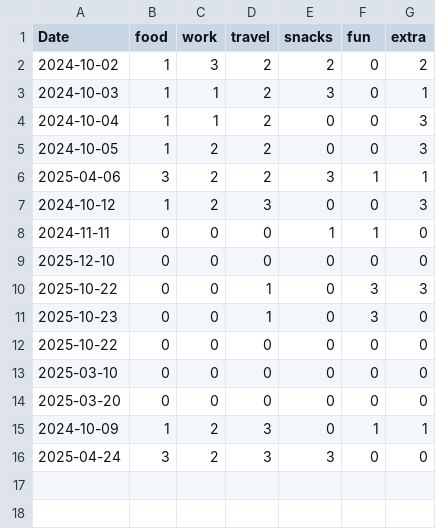
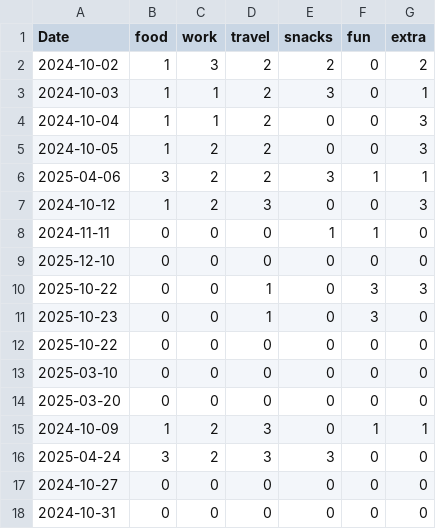
Before and after one commit to rishugoyal805/APS-Project, a CSV file: carddetails.csv, drawn as a sheet.

```diff
--- a/carddetails.csv
+++ b/carddetails.csv
@@ -16 +16,3 @@ Date,food,work,travel,snacks,fun,extra
 2025-04-24,3,2,3,3,0,0
+2024-10-27,0,0,0,0,0,0
+2024-10-31,0,0,0,0,0,0
```
Also changed, not shown: 5 other files.
